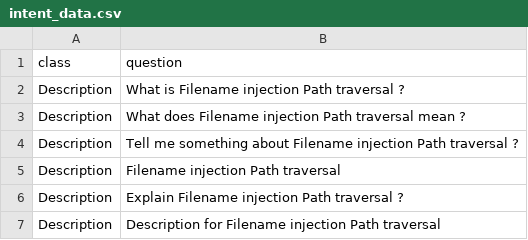
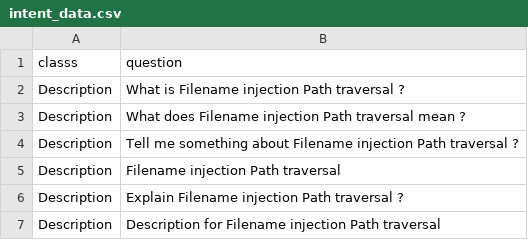
Before and after one commit to blabla1337/skf-flask, a CSV file: skf/api/chatbot/datasets/intent_data.csv, drawn as a sheet; only a part is shown.

```diff
--- a/skf/api/chatbot/datasets/intent_data.csv
+++ b/skf/api/chatbot/datasets/intent_data.csv
@@ -1,2 +1,2 @@
-class, question
+classs,question
 Description, What is Filename injection Path traversal ?
```
Also changed, not shown: 15 other files.
